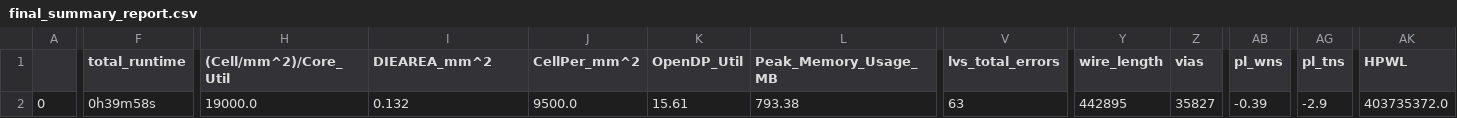
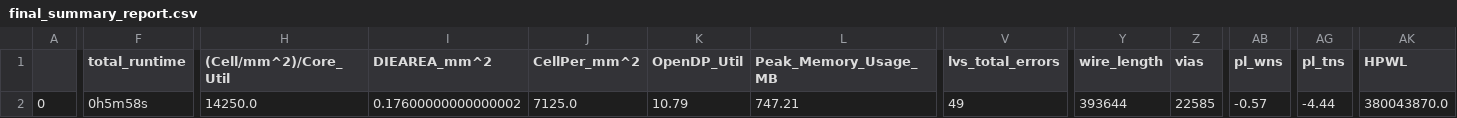
Before and after one commit to efabless/caravel, a CSV file: signoff/mgmt_protect/final_summary_report.csv, drawn as a sheet; only a part is shown, gaps mark what is left out; the diff covers the shown part only; the diff names each change by its address in the sheet, - before the commit and + after, or states it on an @@ line.

Commit message:
[DATA] Update mgmt_protect (removed all li1 routing )

```diff
--- a/signoff/mgmt_protect/final_summary_report.csv
+++ b/signoff/mgmt_protect/final_summary_report.csv
-F2 (total_runtime): 0h39m58s
+F2 (total_runtime): 0h5m58s
-H2 ((Cell/mm^2)/Core_Util): 19000.0
+H2 ((Cell/mm^2)/Core_Util): 14250.0
-I2 (DIEAREA_mm^2): 0.132
+I2 (DIEAREA_mm^2): 0.17600000000000002
-J2 (CellPer_mm^2): 9500.0
+J2 (CellPer_mm^2): 7125.0
-K2 (OpenDP_Util): 15.61
+K2 (OpenDP_Util): 10.79
-L2 (Peak_Memory_Usage_MB): 793.38
+L2 (Peak_Memory_Usage_MB): 747.21
-V2 (lvs_total_errors): 63
+V2 (lvs_total_errors): 49
-Y2 (wire_length): 442895
+Y2 (wire_length): 393644
-Z2 (vias): 35827
+Z2 (vias): 22585
-AB2 (pl_wns): -0.39
+AB2 (pl_wns): -0.57
-AG2 (pl_tns): -2.9
+AG2 (pl_tns): -4.44
-AK2 (HPWL): 403735372.0
+AK2 (HPWL): 380043870.0
```
Also changed, not shown: 9 edited cells elsewhere in this file, 8 other files.
